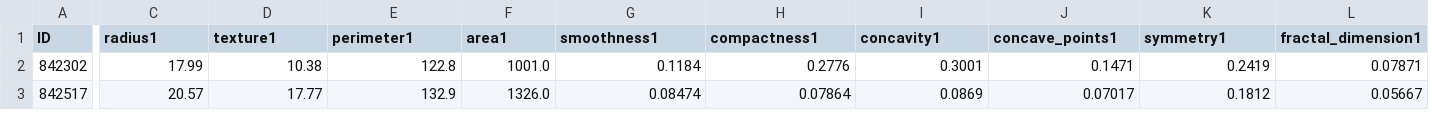
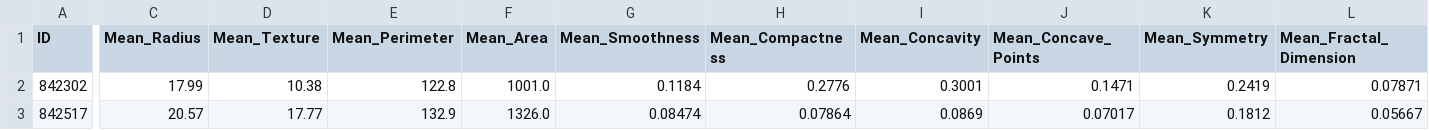
Before and after one commit to mikaeletha/ipg_aprendizagem_automatica_1, a CSV file: breast_cancer_wisconsin_diagnostic/pre_processed/wdbc.csv, drawn as a sheet; only a part is shown, gaps mark what is left out; the diff covers the shown part only; the diff names each change by its address in the sheet, - before the commit and + after, or states it on an @@ line.

```diff
--- a/breast_cancer_wisconsin_diagnostic/pre_processed/wdbc.csv
+++ b/breast_cancer_wisconsin_diagnostic/pre_processed/wdbc.csv
-C1: radius1
+C1: Mean_Radius
-D1: texture1
+D1: Mean_Texture
-E1: perimeter1
+E1: Mean_Perimeter
-F1: area1
+F1: Mean_Area
-G1: smoothness1
+G1: Mean_Smoothness
-H1: compactness1
+H1: Mean_Compactness
-I1: concavity1
+I1: Mean_Concavity
-J1: concave_points1
+J1: Mean_Concave_Points
-K1: symmetry1
+K1: Mean_Symmetry
-L1: fractal_dimension1
+L1: Mean_Fractal_Dimension
```
Also changed, not shown: 20 edited cells elsewhere in this file, breast_cancer_wisconsin_diagnostic/pre_processed/wdbc_test.csv, breast_cancer_wisconsin_diagnostic/pre_processed/wdbc_train.csv, 4 other files.
